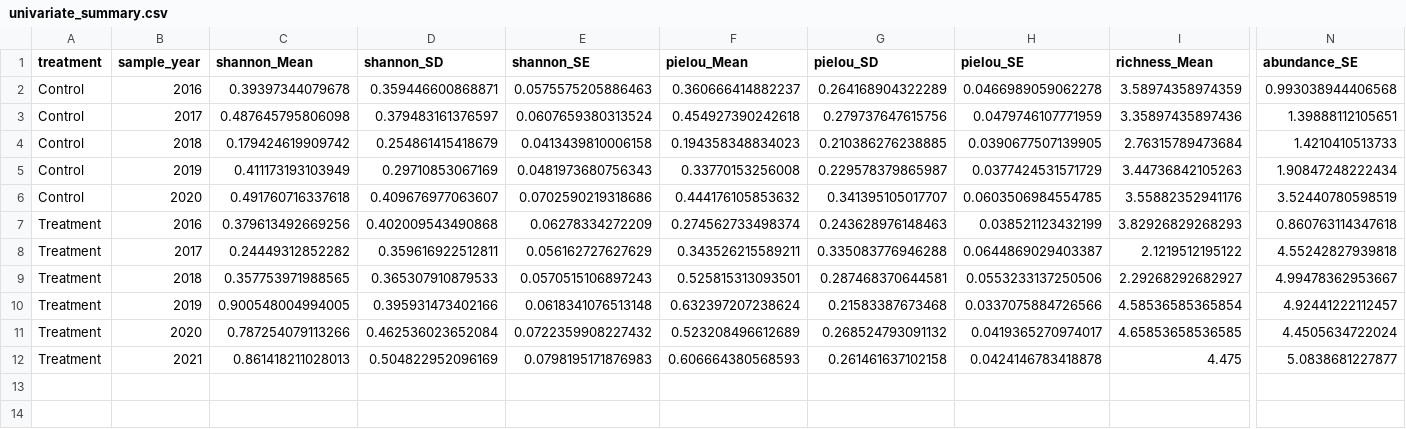
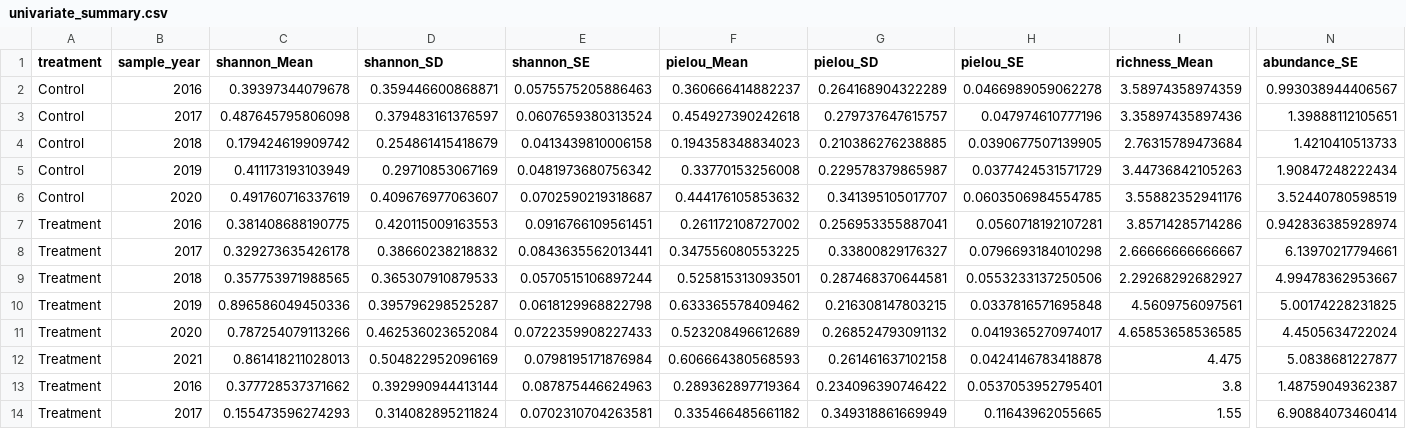
Before and after one commit to cdrobich/long_term_plant_recovery, a CSV file: Data/univariate_summary.csv, drawn as a sheet; only a part is shown, gaps mark what is left out; removed rows and columns are numbered as before the commit, all else as after; rows hold the shown columns only; the diff names each change by its address in the sheet, - before the commit and + after, or states it on an @@ line.

```diff
--- a/Data/univariate_summary.csv
+++ b/Data/univariate_summary.csv
-N2 (abundance_SE): 0.993038944406568
+N2 (abundance_SE): 0.993038944406567
-G3 (pielou_SD): 0.279737647615756
+G3 (pielou_SD): 0.279737647615757
-H3 (pielou_SE): 0.0479746107771959
+H3 (pielou_SE): 0.047974610777196
-E5 (shannon_SE): 0.0481973680756343
+E5 (shannon_SE): 0.0481973680756342
-C6 (shannon_Mean): 0.491760716337618
+C6 (shannon_Mean): 0.491760716337619
-E6 (shannon_SE): 0.0702590219318686
+E6 (shannon_SE): 0.0702590219318687
-row 7: Treatment | 2016 | 0.379613492669256 | 0.402009543490868 | 0.06278334272209 | 0.274562733498374 | 0.243628976148463 | 0.038521123432199 | 3.82926829268293 | 0.860763114347618
-row 8: Treatment | 2017 | 0.24449312852282 | 0.359616922512811 | 0.056162727627629 | 0.343526215589211 | 0.335083776946288 | 0.0644869029403387 | 2.1219512195122 | 4.55242827939818
+row 7: Treatment | 2016 | 0.381408688190775 | 0.420115009163553 | 0.0916766109561451 | 0.261172108727002 | 0.256953355887041 | 0.0560718192107281 | 3.85714285714286 | 0.942836385928974
+row 8: Treatment | 2017 | 0.329273635426178 | 0.38660238218832 | 0.0843635562013441 | 0.347556080553225 | 0.33800829176327 | 0.0796693184010298 | 2.66666666666667 | 6.13970217794661
-E9 (shannon_SE): 0.0570515106897243
+E9 (shannon_SE): 0.0570515106897244
-row 10: Treatment | 2019 | 0.900548004994005 | 0.395931473402166 | 0.0618341076513148 | 0.632397207238624 | 0.21583387673468 | 0.0337075884726566 | 4.58536585365854 | 4.92441222112457
+row 10: Treatment | 2019 | 0.896586049450336 | 0.395796298525287 | 0.0618129968822798 | 0.633365578409462 | 0.216308147803215 | 0.0337816571695848 | 4.5609756097561 | 5.00174228231825
-E11 (shannon_SE): 0.0722359908227432
+E11 (shannon_SE): 0.0722359908227433
-E12 (shannon_SE): 0.0798195171876983
+E12 (shannon_SE): 0.0798195171876984
+row 13: Treatment | 2016 | 0.377728537371662 | 0.392990944413144 | 0.087875446624963 | 0.289362897719364 | 0.234096390746422 | 0.0537053952795401 | 3.8 | 1.48759049362387
+row 14: Treatment | 2017 | 0.155473596274293 | 0.314082895211824 | 0.0702310704263581 | 0.335466485661182 | 0.349318861669949 | 0.11643962055665 | 1.55 | 6.90884073460414
```
Also changed, not shown: Data/beta_diversity_table.csv, Data/plant_alpha_diversity.csv, 17 other files.
